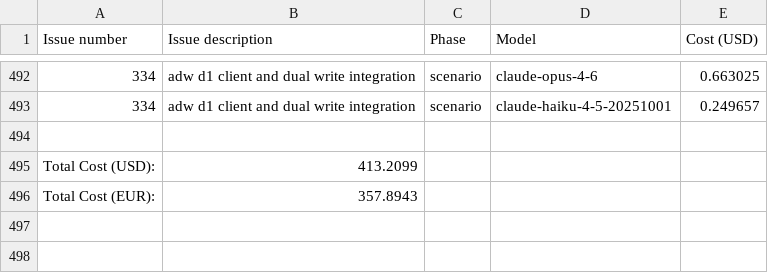
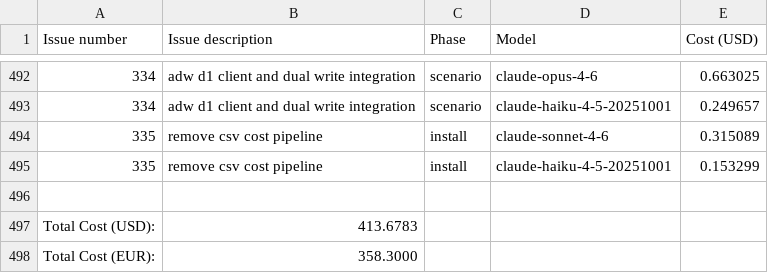
Before and after one commit to paysdoc/AI_Dev_Workflow, a CSV file: projects/AI_Dev_Workflow/total-cost.csv, drawn as a sheet; only a part is shown, gaps mark what is left out.

```diff
--- a/projects/AI_Dev_Workflow/total-cost.csv
+++ b/projects/AI_Dev_Workflow/total-cost.csv
@@ -493,4 +493,6 @@ Issue number,Issue description,Phase,Model,Cost (USD)
 334,adw d1 client and dual write integration,scenario,claude-haiku-4-5-20251001,0.249657
+335,remove csv cost pipeline,install,claude-sonnet-4-6,0.315089
+335,remove csv cost pipeline,install,claude-haiku-4-5-20251001,0.153299
 
-Total Cost (USD):,413.2099
-Total Cost (EUR):,357.8943
+Total Cost (USD):,413.6783
+Total Cost (EUR):,358.3000
```
Also changed, not shown: 1 other file.
